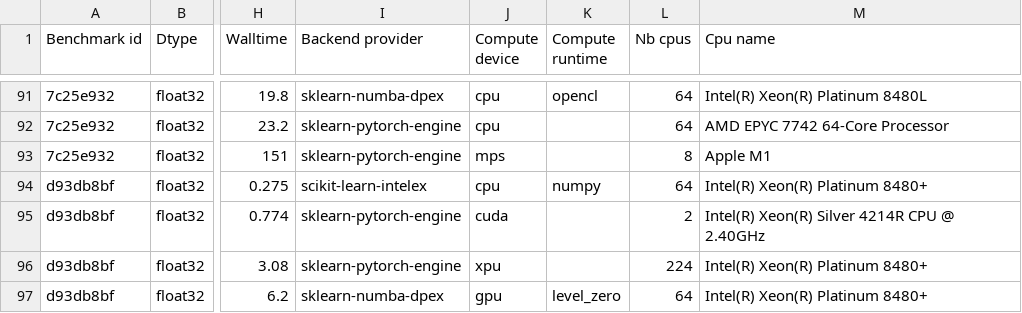
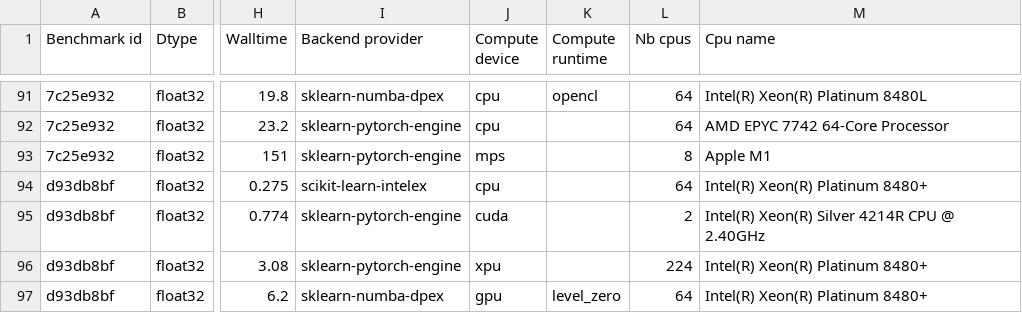
Before and after one commit to soda-inria/sklearn-engine-benchmarks, a CSV file: benchmarks/kmeans/results.csv, drawn as a sheet; only a part is shown, gaps mark what is left out; the diff covers the shown part only; the diff names each change by its address in the sheet, - before the commit and + after, or states it on an @@ line.

Commit message:
Do not confusely display 'numpy' as a compute runtime (#17)

```diff
--- a/benchmarks/kmeans/results.csv
+++ b/benchmarks/kmeans/results.csv
-K94 (Compute runtime): numpy
+K94 (Compute runtime): (empty)
```
Also changed, not shown: 5 edited cells elsewhere in this file, 2 other files.
